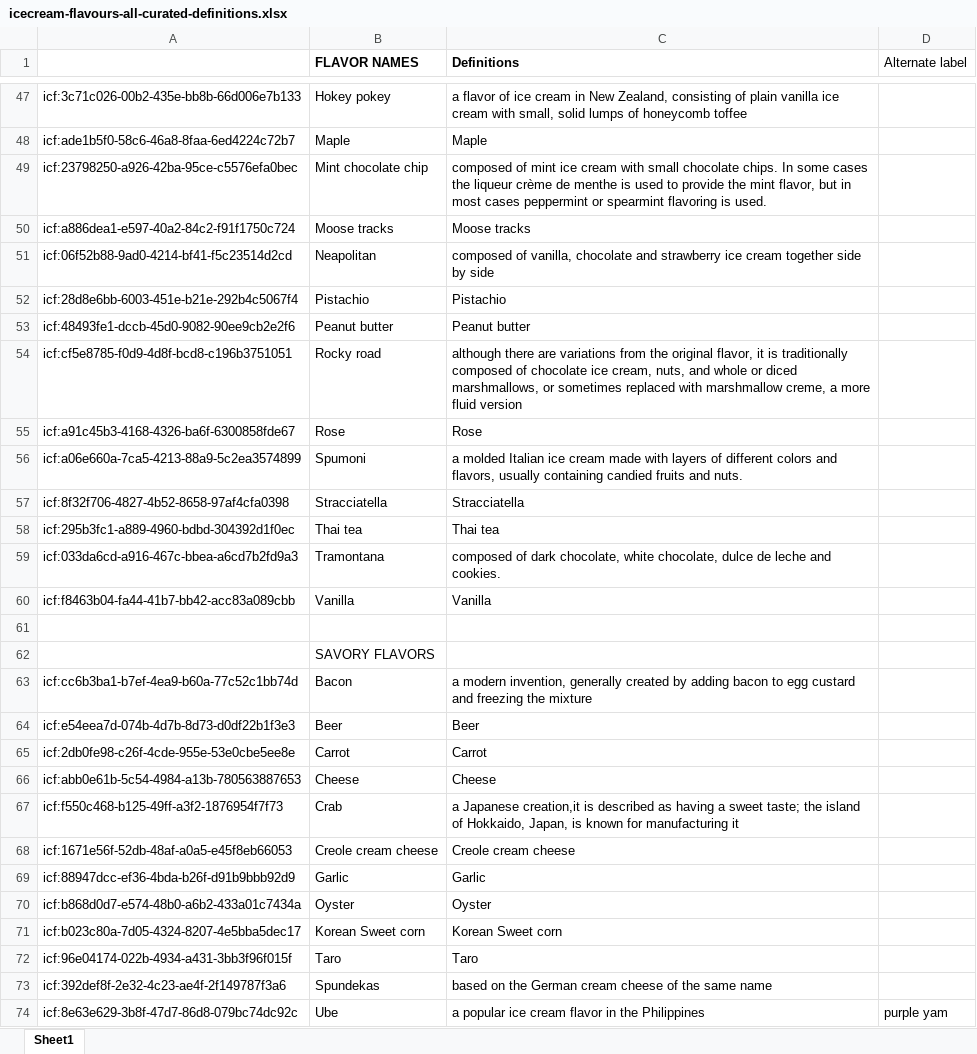
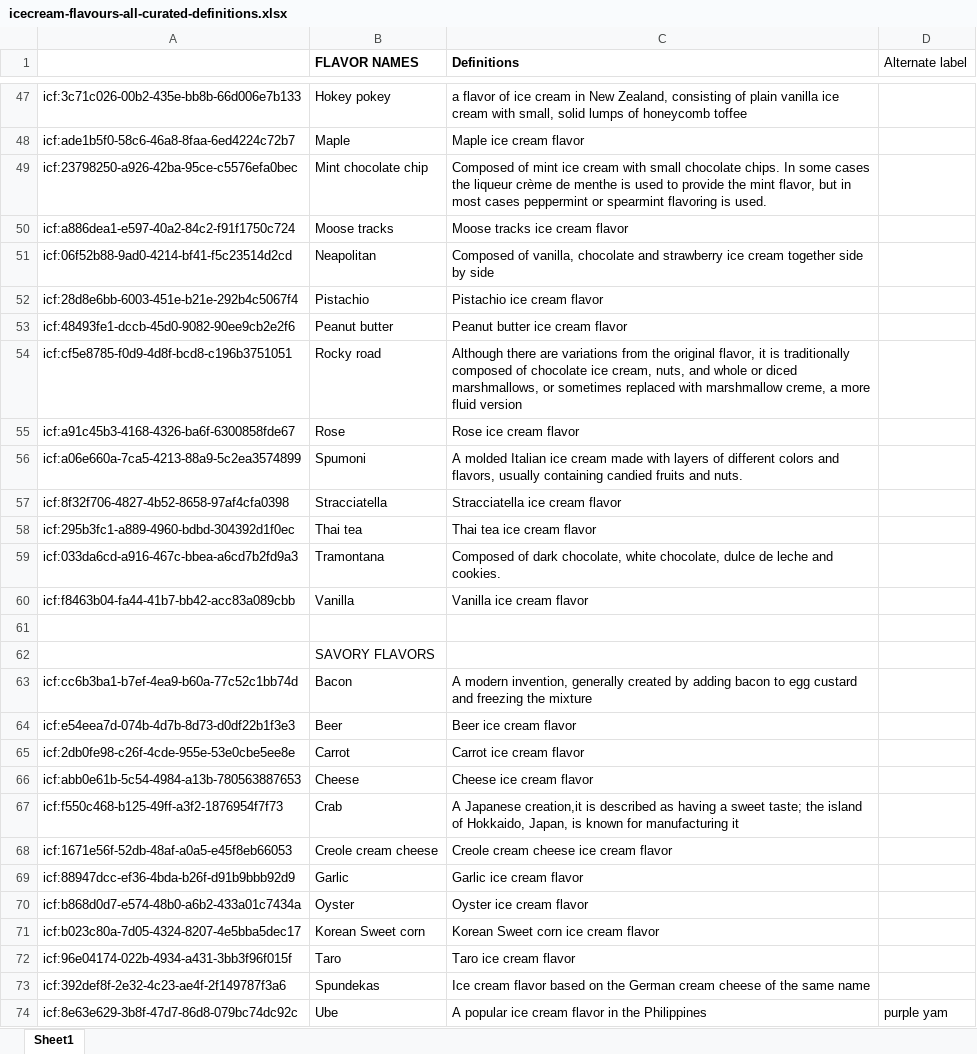
Before and after one commit to Kurrawong/docs, an Excel workbook: docs/assets/3rdparty/source/icecream-flavours-all-curated-definitions.xlsx, sheet Sheet1, drawn as a sheet; only a part is shown, gaps mark what is left out; values as stored, in another font and other column widths than the file's, no borders; the diff covers the shown part only; the diff names each change by its address in the sheet, - before the commit and + after, or states it on an @@ line.

```diff
--- a/docs/assets/3rdparty/source/icecream-flavours-all-curated-definitions.xlsx (sheet Sheet1)
+++ b/docs/assets/3rdparty/source/icecream-flavours-all-curated-definitions.xlsx (sheet Sheet1)
-C48 (Definitions): Maple
+C48 (Definitions): Maple ice cream flavor
-C49 (Definitions): composed of mint…
+C49 (Definitions): Composed of mint…
-C50 (Definitions): Moose tracks
+C50 (Definitions): Moose tracks ice cream flavor
-C51 (Definitions): composed of vanilla,…
+C51 (Definitions): Composed of vanilla,…
-C52 (Definitions): Pistachio
+C52 (Definitions): Pistachio ice cream flavor
-C53 (Definitions): Peanut butter
+C53 (Definitions): Peanut butter ice cream flavor
-C54 (Definitions): although there are…
+C54 (Definitions): Although there are…
-C55 (Definitions): Rose
+C55 (Definitions): Rose ice cream flavor
-C56 (Definitions): a molded Italian…
+C56 (Definitions): A molded Italian…
-C57 (Definitions): Stracciatella
+C57 (Definitions): Stracciatella ice cream flavor
-C58 (Definitions): Thai tea
+C58 (Definitions): Thai tea ice cream flavor
-C59 (Definitions): composed of dark…
+C59 (Definitions): Composed of dark…
-C60 (Definitions): Vanilla
+C60 (Definitions): Vanilla ice cream flavor
-C63 (Definitions): a modern invention,…
+C63 (Definitions): A modern invention,…
-C64 (Definitions): Beer
+C64 (Definitions): Beer ice cream flavor
-C65 (Definitions): Carrot
+C65 (Definitions): Carrot ice cream flavor
-C66 (Definitions): Cheese
+C66 (Definitions): Cheese ice cream flavor
-C67 (Definitions): a Japanese creation,it…
+C67 (Definitions): A Japanese creation,it…
-C68 (Definitions): Creole cream cheese
+C68 (Definitions): Creole cream cheese ice cream flavor
-C69 (Definitions): Garlic
+C69 (Definitions): Garlic ice cream flavor
-C70 (Definitions): Oyster
+C70 (Definitions): Oyster ice cream flavor
-C71 (Definitions): Korean Sweet corn
+C71 (Definitions): Korean Sweet corn ice cream flavor
-C72 (Definitions): Taro
+C72 (Definitions): Taro ice cream flavor
-C73 (Definitions): based on…
+C73 (Definitions): Ice cream flavor based on…
-C74 (Definitions): a popular ice cream flavor in the Philippines
+C74 (Definitions): A popular ice cream flavor in the Philippines
```
Also changed, not shown: 24 edited cells elsewhere in this sheet, docs/assets/3rdparty/source/icecream-flavours.xlsx, 12 other files.
